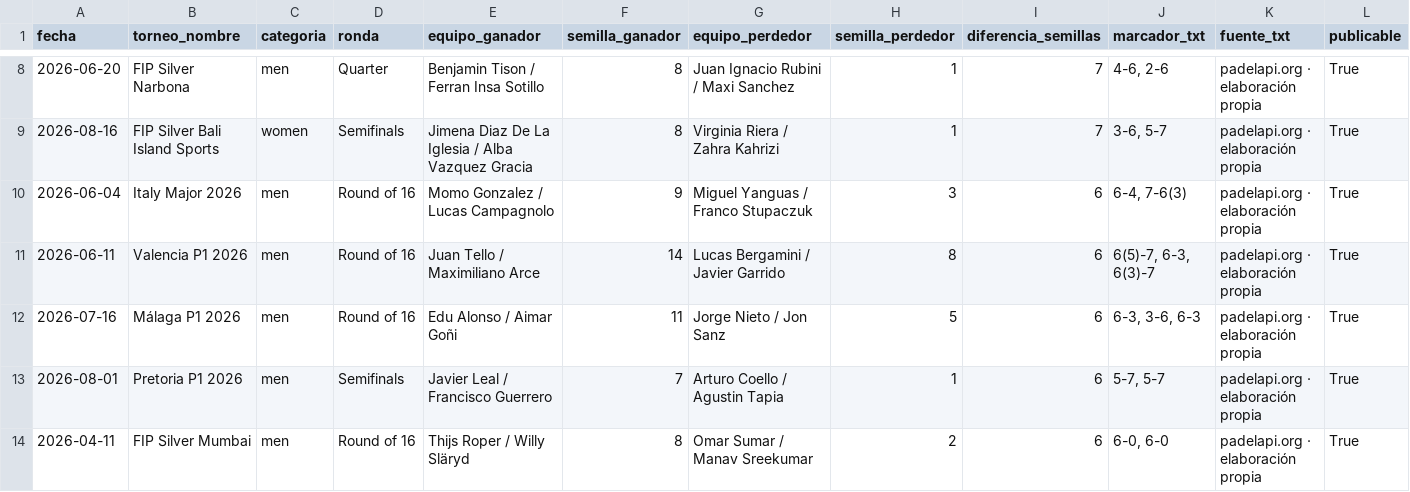
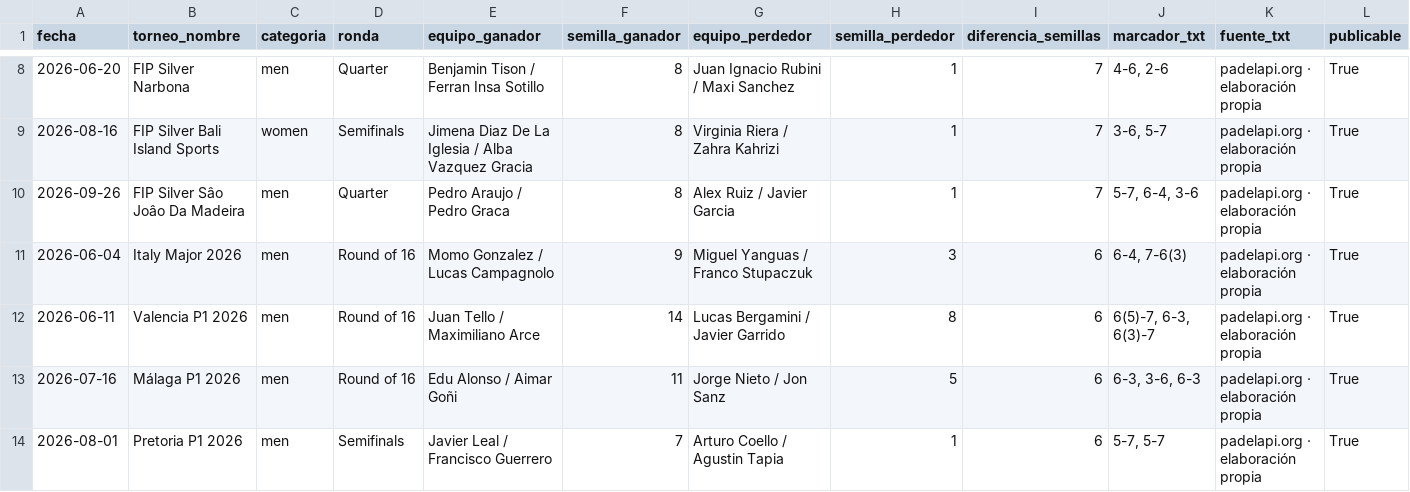
Before and after one commit to pabmetrics/padel_db, a CSV file: site/public/datos/torneo_sorpresas.csv, drawn as a sheet; only a part is shown, gaps mark what is left out; the shorter side is filled out with more unchanged rows; the diff covers the shown part only; the diff names each change by its address in the sheet, - before the commit and + after, or states it on an @@ line.

```diff
--- a/site/public/datos/torneo_sorpresas.csv
+++ b/site/public/datos/torneo_sorpresas.csv
+row 10: 2026-09-26 | FIP Silver Sâo Joâo Da Madeira | men | Quarter | Pedro Araujo / Pedro Graca | 8 | Alex Ruiz / Javier Garcia | 1 | 7 | 5-7, 6-4, 3-6 | padelapi.org · elaboración propia | True
```
Also changed, not shown: 6 added rows elsewhere in this file, site/public/datos/forma_reciente.csv, site/public/datos/h2h.csv, 37 other files.
